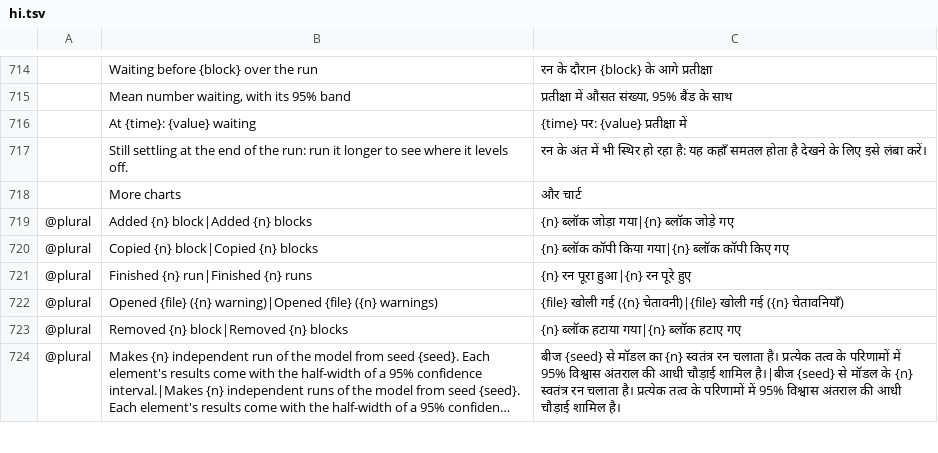
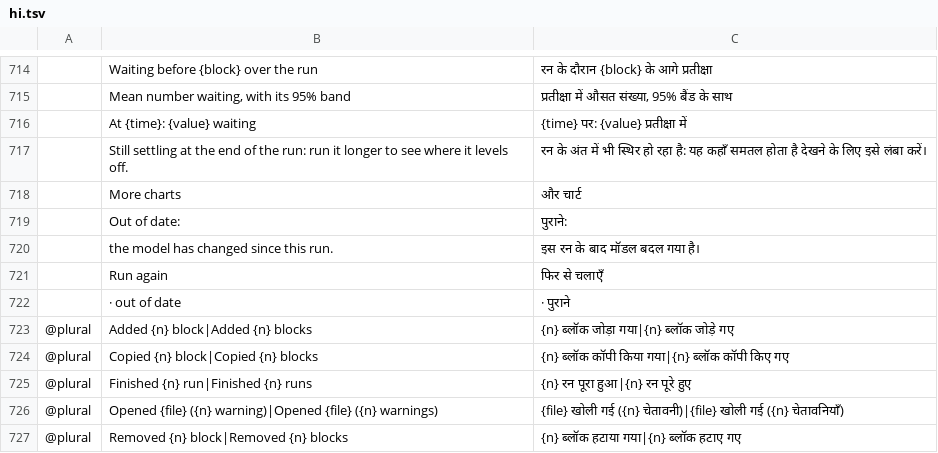
Before and after one commit to helenkwok/StochCraft, a TSV file: i18n/hi.tsv, drawn as a sheet; only a part is shown, gaps mark what is left out; the shorter side is filled out with more unchanged rows; long unchanged cells end in …; the diff names each change by its address in the sheet, - before the commit and + after, or states it on an @@ line.

Commit message:
Results: kept after an edit and marked out of date (#148, part 1) (#166)
- A change to the model no longer throws the results away. They stay on the Results tab under
  "Out of date: the model has changed since this run." with Run again, and the tab says
  "· out of date". Undoing the change makes them current again. Moving a block is not a change:
  results are kept against the model without its shapes.
- `App::results()` still returns only current results (the control channel, Analysis and the
  tests rely on that); `App::results_out_of_date()` says when old ones are on show.
- Results of a model edited since its run leave out the time-in-system chart's parts, which read
  the model as it is now. A run in progress shows its progress, not the results it will replace.
- One place sets the results (with the model they came from, taken when the run starts) and one
  clears them (new model, opened file, recovered copy).
- Four new strings in all 44 catalogs, drafts as i18n/README.md says; the user guide says what
  happens to results after a change.

```diff
--- a/i18n/hi.tsv
+++ b/i18n/hi.tsv
+row 719:  | Out of date: | पुराने:
+row 720:  | the model has changed since this run. | इस रन के बाद मॉडल बदल गया है।
+row 721:  | Run again | फिर से चलाएँ
+row 722:  | · out of date | · पुराने
```
Also changed, not shown: i18n/bg.tsv, i18n/bn.tsv, 47 other files.
